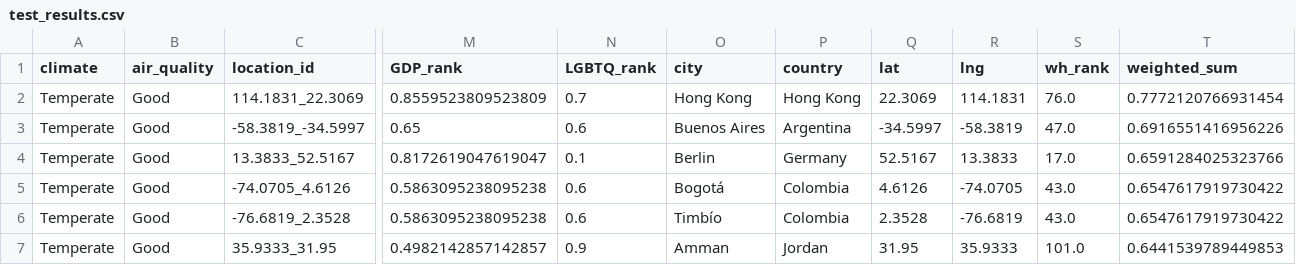
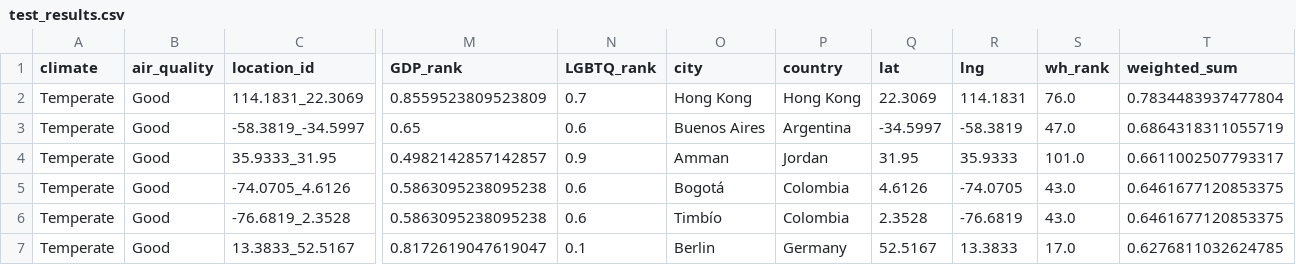
Before and after one commit to ereppond/CSE6242-GroupProject, a CSV file: BlissfulBorders/static/test_results.csv, drawn as a sheet; only a part is shown, gaps mark what is left out; removed rows and columns are numbered as before the commit, all else as after; rows hold the shown columns only; the diff names each change by its address in the sheet, - before the commit and + after, or states it on an @@ line.

```diff
--- a/BlissfulBorders/static/test_results.csv
+++ b/BlissfulBorders/static/test_results.csv
-T2 (weighted_sum): 0.7772120766931454
+T2 (weighted_sum): 0.7834483937477804
-T3 (weighted_sum): 0.6916551416956226
+T3 (weighted_sum): 0.6864318311055719
-row 4: Temperate | Good | 13.3833_52.5167 | 0.8172619047619047 | 0.1 | Berlin | Germany | 52.5167 | 13.3833 | 17.0 | 0.6591284025323766
+row 4: Temperate | Good | 35.9333_31.95 | 0.4982142857142857 | 0.9 | Amman | Jordan | 31.95 | 35.9333 | 101.0 | 0.6611002507793317
-T5:T6 (weighted_sum): 0.6547617919730422
+T5:T6 (weighted_sum): 0.6461677120853375
-row 7: Temperate | Good | 35.9333_31.95 | 0.4982142857142857 | 0.9 | Amman | Jordan | 31.95 | 35.9333 | 101.0 | 0.6441539789449853
+row 7: Temperate | Good | 13.3833_52.5167 | 0.8172619047619047 | 0.1 | Berlin | Germany | 52.5167 | 13.3833 | 17.0 | 0.6276811032624785
```
Also changed, not shown: 4 other files.
